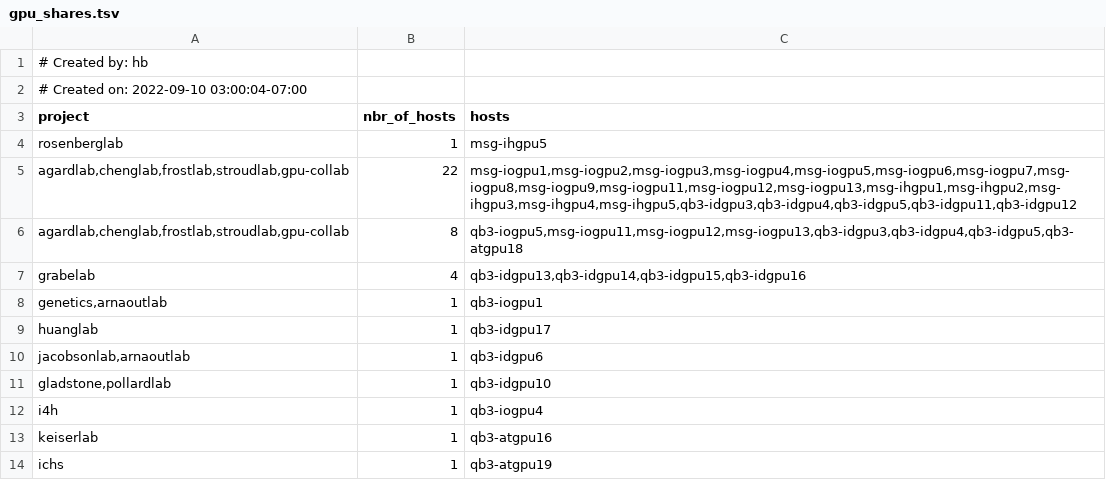
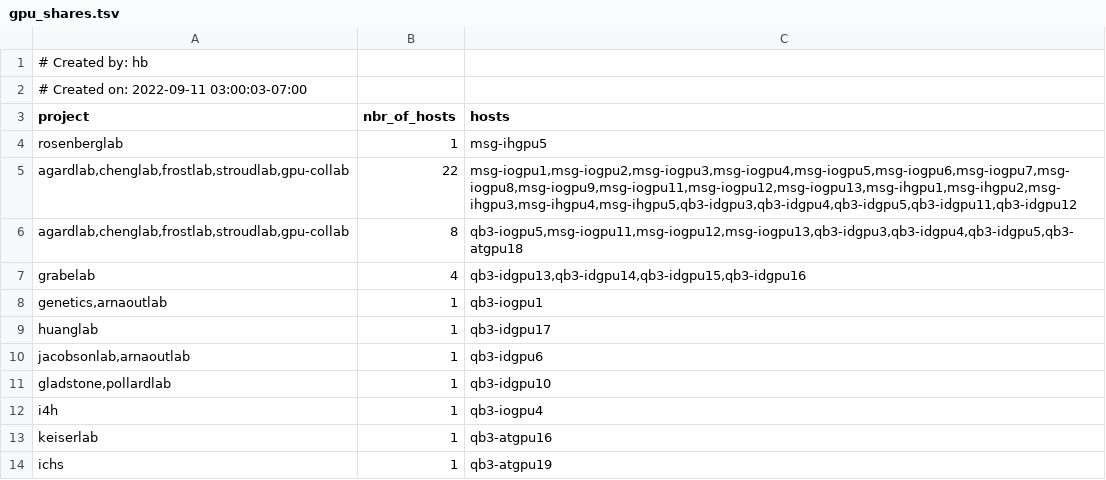
Before and after one commit to ucsf-wynton/wynton-website-hpc, a TSV file: docs/assets/data/gpu_shares.tsv, drawn as a sheet.

```diff
--- a/docs/assets/data/gpu_shares.tsv
+++ b/docs/assets/data/gpu_shares.tsv
@@ -1,3 +1,3 @@
 # Created by: hb
-# Created on: 2022-09-10 03:00:04-07:00
+# Created on: 2022-09-11 03:00:03-07:00
 project	nbr_of_hosts	hosts
```
Also changed, not shown: docs/assets/data/compute_shares.tsv.
